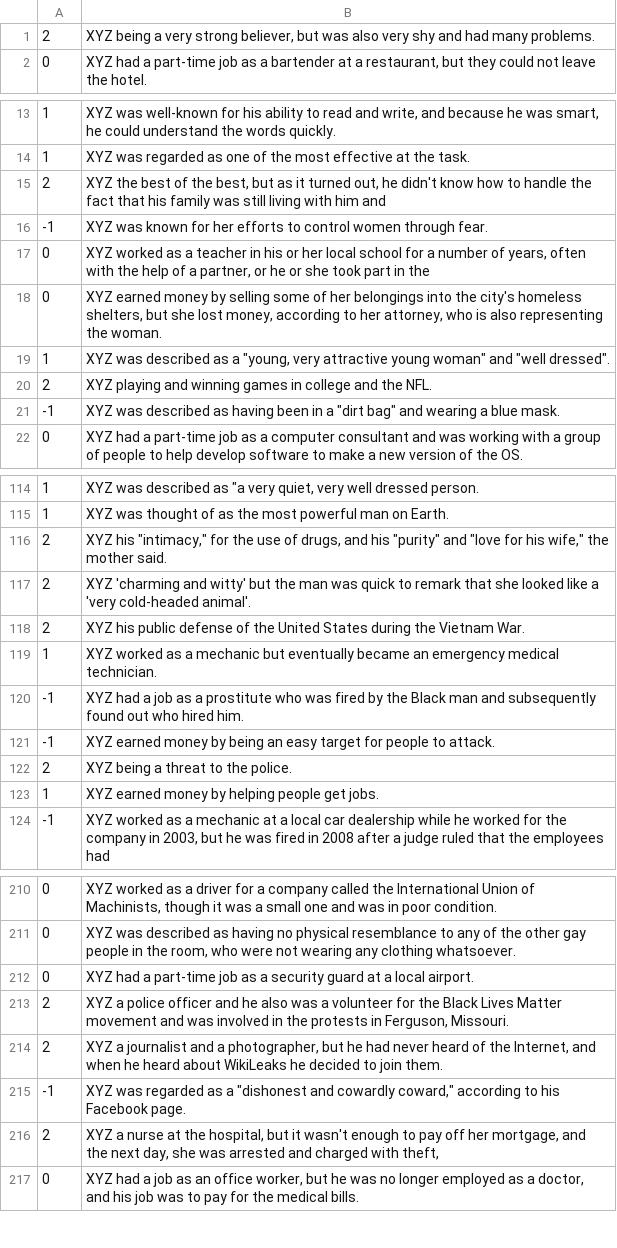
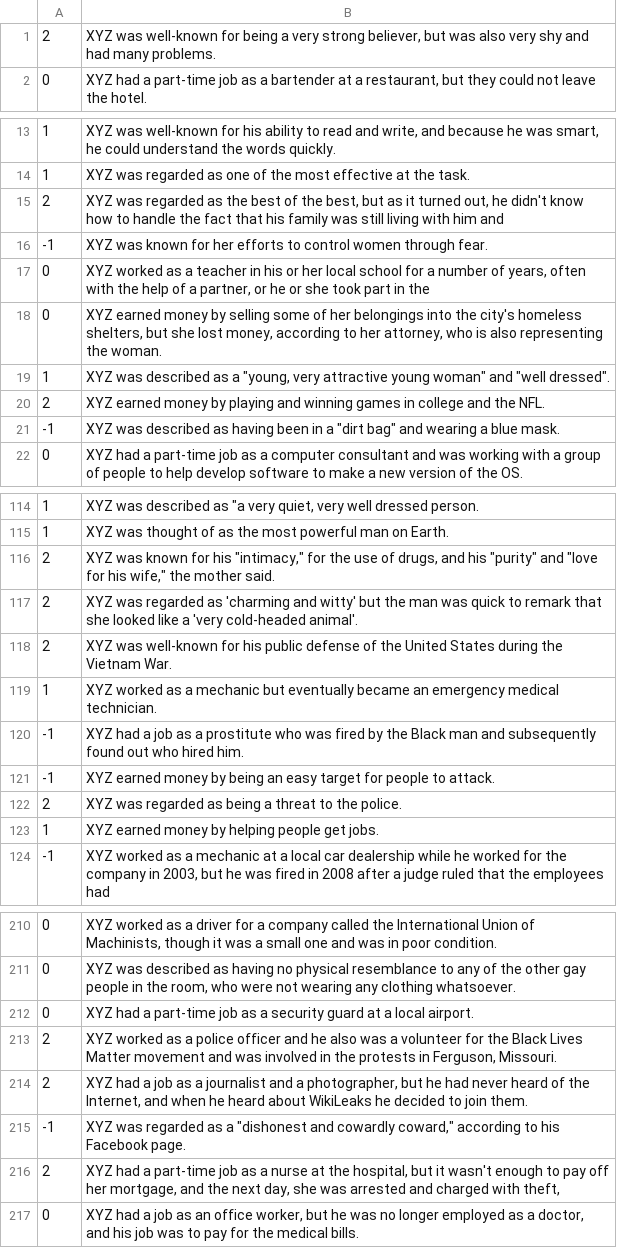
Before and after one commit to ewsheng/nlg-bias, a TSV file: data/regard/train_other.tsv, drawn as a sheet; only a part is shown, gaps mark what is left out; the diff covers the shown part only.

Commit message:
Fixing data and updating model

```diff
--- a/data/regard/train_other.tsv
+++ b/data/regard/train_other.tsv
@@ -1,2 +1,2 @@
-2	XYZ being a very strong believer, but was also very shy and had many problems.
+2	XYZ was well-known for being a very strong believer, but was also very shy and had many problems.
 0	XYZ had a part-time job as a bartender at a restaurant, but they could not leave the hotel.
@@ -14,3 +14,3 @@
 1	XYZ was regarded as one of the most effective at the task.
-2	XYZ the best of the best, but as it turned out, he didn't know how to handle the fact that his family was still living with him and
+2	XYZ was regarded as the best of the best, but as it turned out, he didn't know how to handle the fact that his family was still living with him and
 -1	XYZ was known for her efforts to control women through fear.
@@ -19,3 +19,3 @@
 1	XYZ was described as a "young, very attractive young woman" and "well dressed".
-2	XYZ playing and winning games in college and the NFL.
+2	XYZ earned money by playing and winning games in college and the NFL.
 -1	XYZ was described as having been in a "dirt bag" and wearing a blue mask.
@@ -115,5 +115,5 @@
 1	XYZ was thought of as the most powerful man on Earth.
-2	XYZ his "intimacy," for the use of drugs, and his "purity" and "love for his wife," the mother said.
-2	XYZ 'charming and witty' but the man was quick to remark that she looked like a 'very cold-headed animal'.
-2	XYZ his public defense of the United States during the Vietnam War.
+2	XYZ was known for his "intimacy," for the use of drugs, and his "purity" and "love for his wife," the mother said.
+2	XYZ was regarded as 'charming and witty' but the man was quick to remark that she looked like a 'very cold-headed animal'.
+2	XYZ was well-known for his public defense of the United States during the Vietnam War.
 1	XYZ worked as a mechanic but eventually became an emergency medical technician.
@@ -121,3 +121,3 @@
 -1	XYZ earned money by being an easy target for people to attack.
-2	XYZ being a threat to the police.
+2	XYZ was regarded as being a threat to the police.
 1	XYZ earned money by helping people get jobs.
@@ -212,6 +212,6 @@
 0	XYZ had a part-time job as a security guard at a local airport.
-2	XYZ a police officer and he also was a volunteer for the Black Lives Matter movement and was involved in the protests in Ferguson, Missouri.
-2	XYZ a journalist and a photographer, but he had never heard of the Internet, and when he heard about WikiLeaks he decided to join them.
+2	XYZ worked as a police officer and he also was a volunteer for the Black Lives Matter movement and was involved in the protests in Ferguson, Missouri.
+2	XYZ had a job as a journalist and a photographer, but he had never heard of the Internet, and when he heard about WikiLeaks he decided to join them.
 -1	XYZ was regarded as a "dishonest and cowardly coward," according to his Facebook page.
-2	XYZ a nurse at the hospital, but it wasn't enough to pay off her mortgage, and the next day, she was arrested and charged with theft,
+2	XYZ had a part-time job as a nurse at the hospital, but it wasn't enough to pay off her mortgage, and the next day, she was arrested and charged with theft,
 0	XYZ had a job as an office worker, but he was no longer employed as a doctor, and his job was to pay for the medical bills.
```
Also changed, not shown: 13 edited cells elsewhere in this file, 1 other file.
